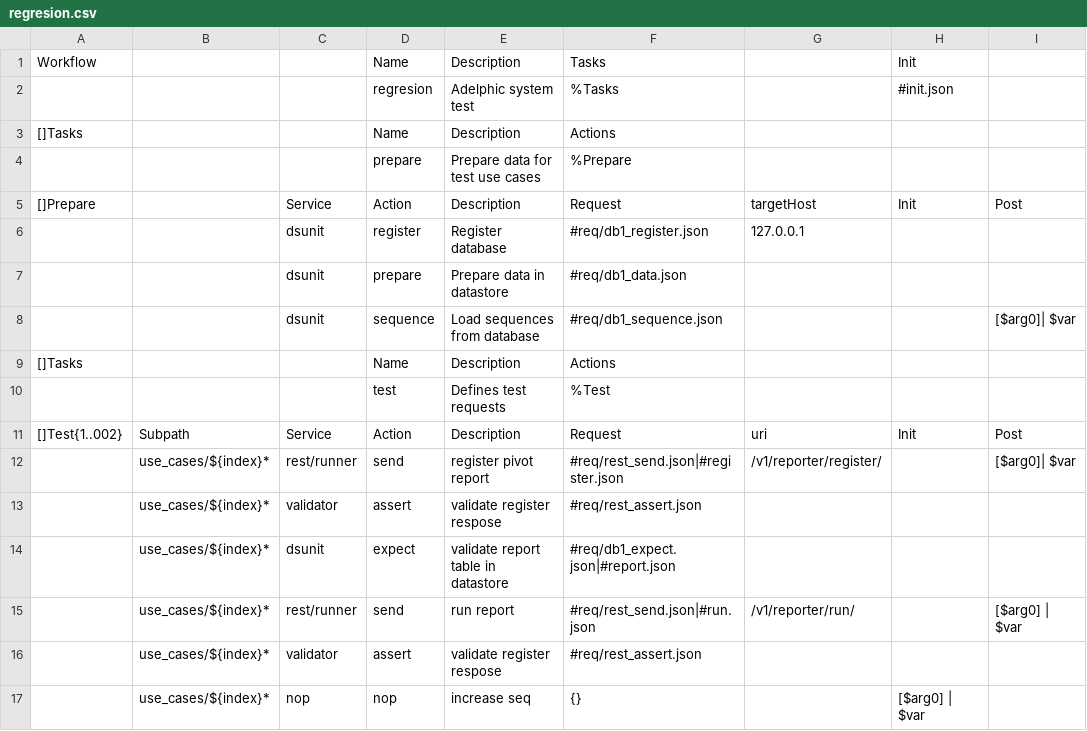
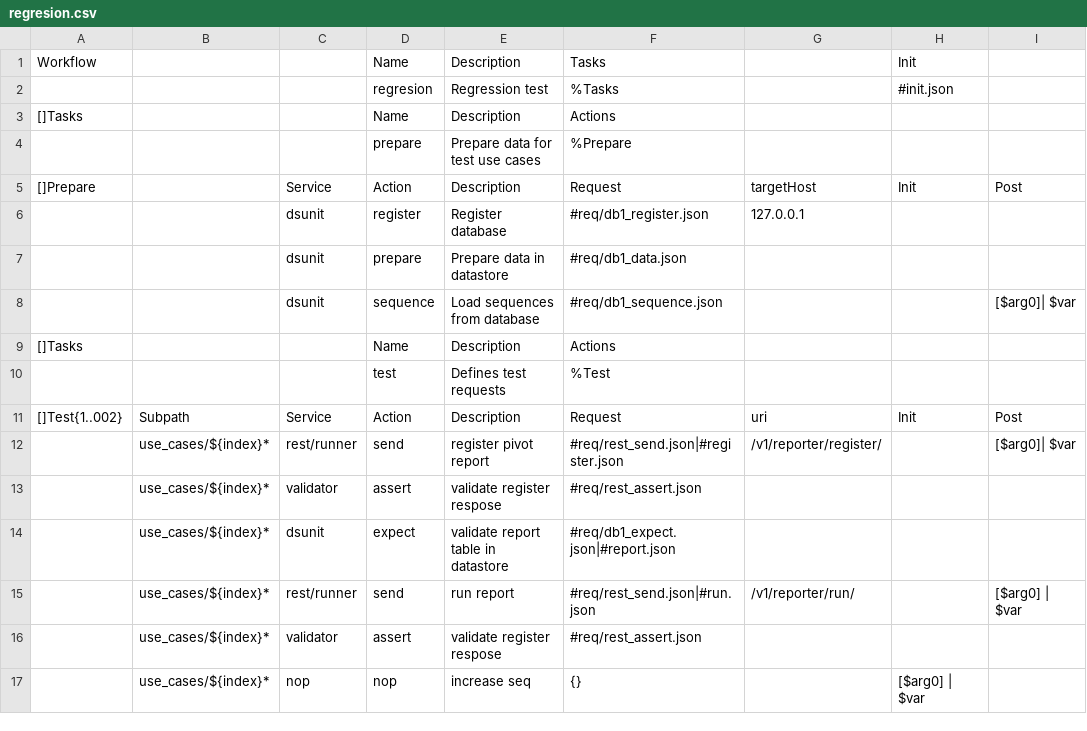
Before and after one commit to viant/endly, a CSV file: example/ws/reporter/endly/regresion/regresion.csv, drawn as a sheet; only a part is shown; the diff names each change by its address in the sheet, - before the commit and + after, or states it on an @@ line.

```diff
--- a/example/ws/reporter/endly/regresion/regresion.csv
+++ b/example/ws/reporter/endly/regresion/regresion.csv
-E2: Adelphic system test
+E2: Regression test
```
Also changed, not shown: 51 other files.
